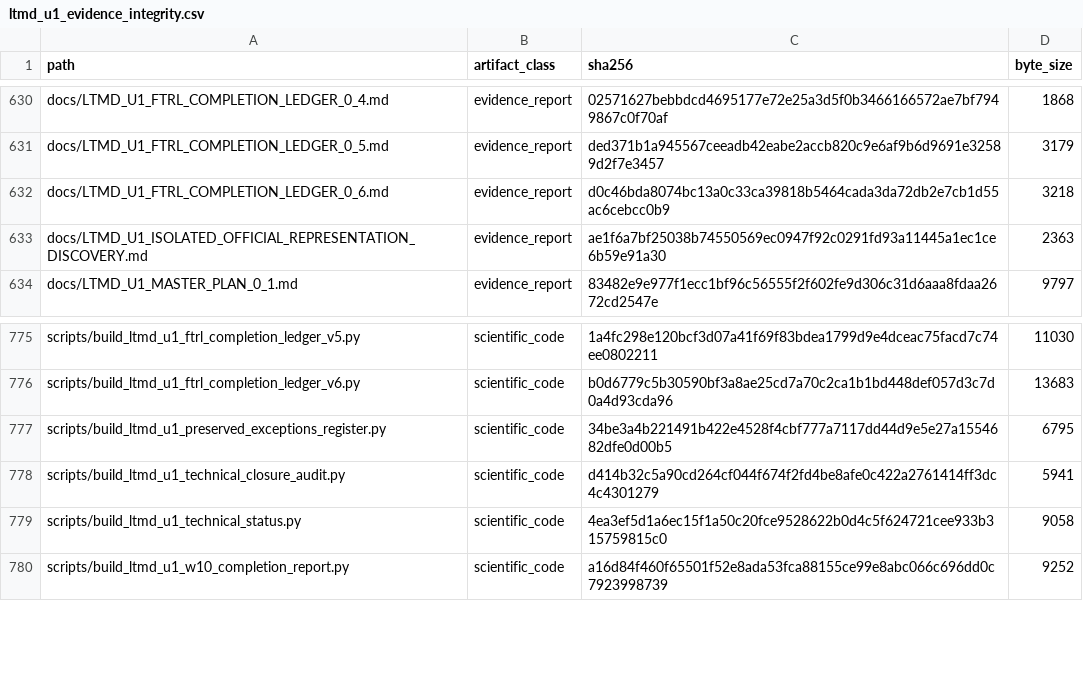
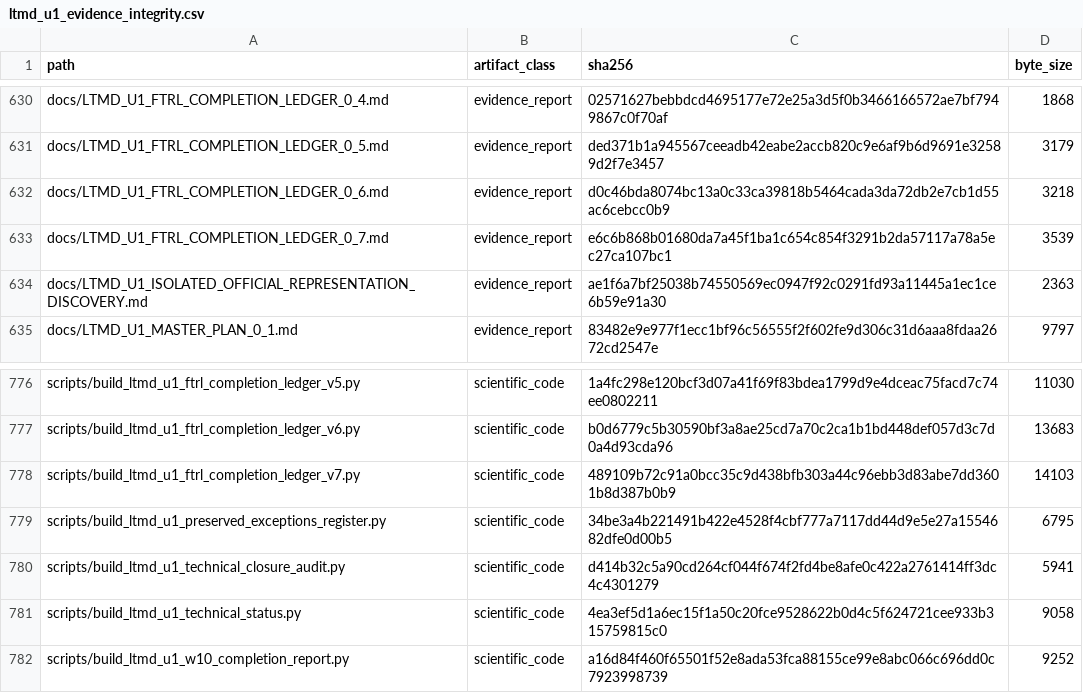
Before and after one commit to fersandovalgtz/libro-texto-mexicano-digital, a CSV file: data/catalog/ltmd_u1_evidence_integrity.csv, drawn as a sheet; only a part is shown, gaps mark what is left out.

```diff
--- a/data/catalog/ltmd_u1_evidence_integrity.csv
+++ b/data/catalog/ltmd_u1_evidence_integrity.csv
@@ -632,2 +632,3 @@ docs/LTMD_U1_FTRL_COMPLETION_LEDGER_0_5.md,evidence_report,ded371b1a945567ceeadb
 docs/LTMD_U1_FTRL_COMPLETION_LEDGER_0_6.md,evidence_report,d0c46bda8074bc13a0c33ca39818b5464cada3da72db2e7cb1d55ac6cebcc0b9,3218
+docs/LTMD_U1_FTRL_COMPLETION_LEDGER_0_7.md,evidence_report,e6c6b868b01680da7a45f1ba1c654c854f3291b2da57117a78a5ec27ca107bc1,3539
 docs/LTMD_U1_ISOLATED_OFFICIAL_REPRESENTATION_DISCOVERY.md,evidence_report,ae1f6a7bf25038b74550569ec0947f92c0291fd93a11445a1ec1ce6b59e91a30,2363
@@ -776,2 +777,3 @@ scripts/build_ltmd_u1_ftrl_completion_ledger_v5.py,scientific_code,1a4fc298e120b
 scripts/build_ltmd_u1_ftrl_completion_ledger_v6.py,scientific_code,b0d6779c5b30590bf3a8ae25cd7a70c2ca1b1bd448def057d3c7d0a4d93cda96,13683
+scripts/build_ltmd_u1_ftrl_completion_ledger_v7.py,scientific_code,489109b72c91a0bcc35c9d438bfb303a44c96ebb3d83abe7dd3601b8d387b0b9,14103
 scripts/build_ltmd_u1_preserved_exceptions_register.py,scientific_code,34be3a4b221491b422e4528f4cbf777a7117dd44d9e5e27a1554682dfe0d00b5,6795
```
Also changed, not shown: 1 other file.
